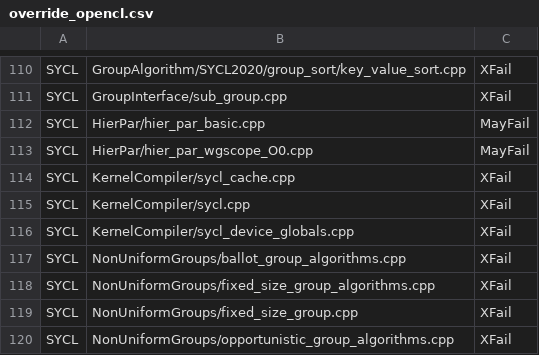
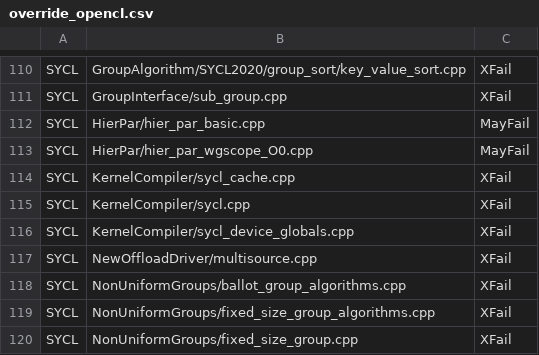
Before and after one commit to uxlfoundation/oneapi-construction-kit, a CSV file: scripts/testing/sycl_e2e/override_opencl.csv, drawn as a sheet; only a part is shown, gaps mark what is left out; the shorter side is filled out with more unchanged rows; the diff names each change by its address in the sheet, - before the commit and + after, or states it on an @@ line.

Commit message:
[CI][E2E] Add suppport for e2e aarch64
Add jobs for e2e for opencl and native_cpu for aarch64. This also involves
some overrides to match specific fails for aarch64.

Also fixed some if: conditions on jobs as it was noticed they ran when
top level flags suggested they should not.

```diff
--- a/scripts/testing/sycl_e2e/override_opencl.csv
+++ b/scripts/testing/sycl_e2e/override_opencl.csv
+row 117: SYCL | NewOffloadDriver/multisource.cpp | XFail
```
Also changed, not shown: 7 other files.
